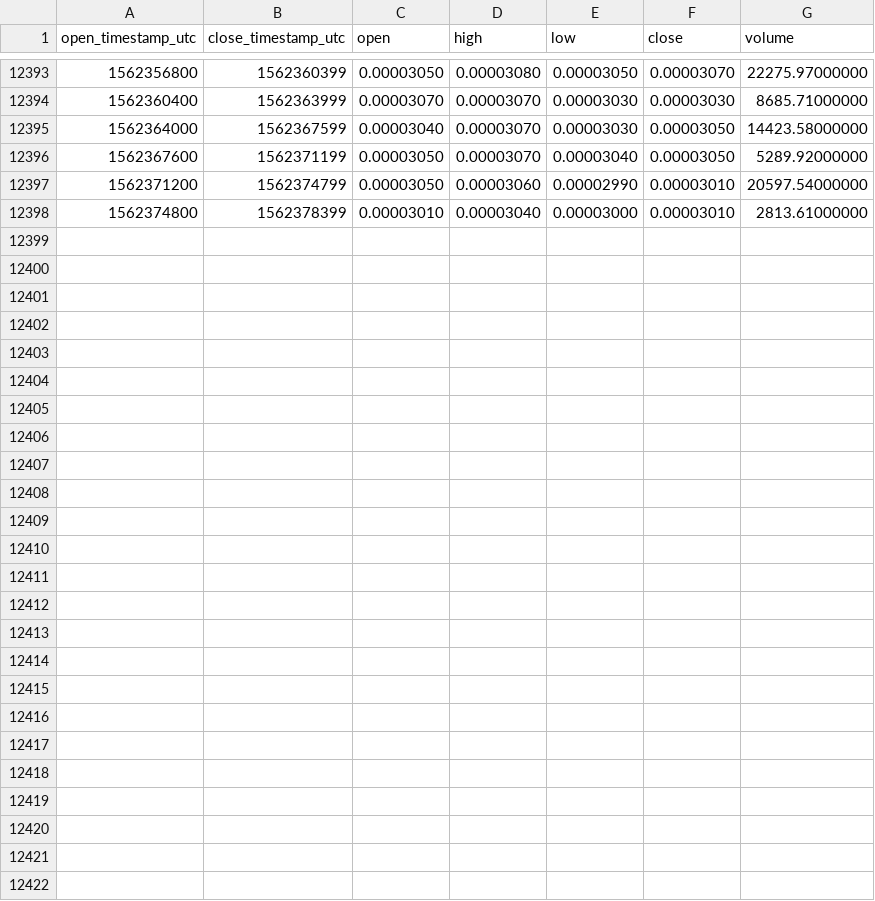
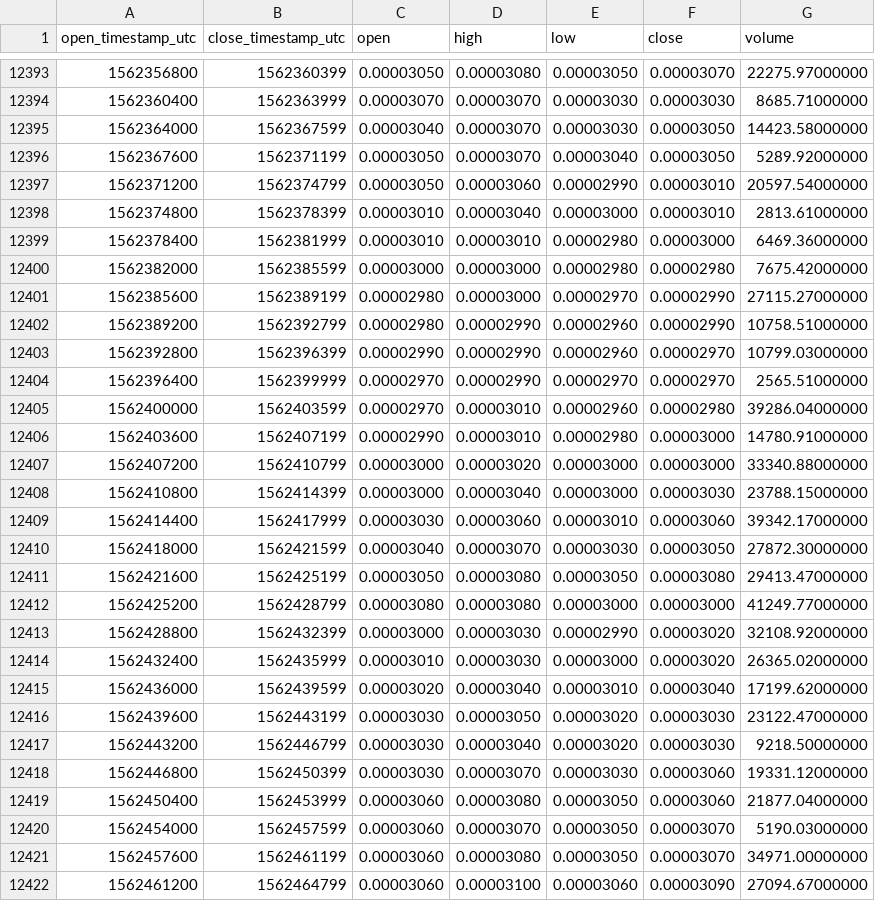
Before and after one commit to cryptobigbro/binance-STEEMBTC, a CSV file: binance-STEEMBTC-1h.csv, drawn as a sheet; only a part is shown, gaps mark what is left out; the diff names each change by its address in the sheet, - before the commit and + after, or states it on an @@ line.

Commit message:
Update OHLCV data.

```diff
--- a/binance-STEEMBTC-1h.csv
+++ b/binance-STEEMBTC-1h.csv
+row 12399: 1562378400 | 1562381999 | 0.00003010 | 0.00003010 | 0.00002980 | 0.00003000 | 6469.36000000
+row 12400: 1562382000 | 1562385599 | 0.00003000 | 0.00003000 | 0.00002980 | 0.00002980 | 7675.42000000
+row 12401: 1562385600 | 1562389199 | 0.00002980 | 0.00003000 | 0.00002970 | 0.00002990 | 27115.27000000
+row 12402: 1562389200 | 1562392799 | 0.00002980 | 0.00002990 | 0.00002960 | 0.00002990 | 10758.51000000
+row 12403: 1562392800 | 1562396399 | 0.00002990 | 0.00002990 | 0.00002960 | 0.00002970 | 10799.03000000
+row 12404: 1562396400 | 1562399999 | 0.00002970 | 0.00002990 | 0.00002970 | 0.00002970 | 2565.51000000
+row 12405: 1562400000 | 1562403599 | 0.00002970 | 0.00003010 | 0.00002960 | 0.00002980 | 39286.04000000
+row 12406: 1562403600 | 1562407199 | 0.00002990 | 0.00003010 | 0.00002980 | 0.00003000 | 14780.91000000
+row 12407: 1562407200 | 1562410799 | 0.00003000 | 0.00003020 | 0.00003000 | 0.00003000 | 33340.88000000
+row 12408: 1562410800 | 1562414399 | 0.00003000 | 0.00003040 | 0.00003000 | 0.00003030 | 23788.15000000
+row 12409: 1562414400 | 1562417999 | 0.00003030 | 0.00003060 | 0.00003010 | 0.00003060 | 39342.17000000
+row 12410: 1562418000 | 1562421599 | 0.00003040 | 0.00003070 | 0.00003030 | 0.00003050 | 27872.30000000
+row 12411: 1562421600 | 1562425199 | 0.00003050 | 0.00003080 | 0.00003050 | 0.00003080 | 29413.47000000
+row 12412: 1562425200 | 1562428799 | 0.00003080 | 0.00003080 | 0.00003000 | 0.00003000 | 41249.77000000
+row 12413: 1562428800 | 1562432399 | 0.00003000 | 0.00003030 | 0.00002990 | 0.00003020 | 32108.92000000
+row 12414: 1562432400 | 1562435999 | 0.00003010 | 0.00003030 | 0.00003000 | 0.00003020 | 26365.02000000
+row 12415: 1562436000 | 1562439599 | 0.00003020 | 0.00003040 | 0.00003010 | 0.00003040 | 17199.62000000
+row 12416: 1562439600 | 1562443199 | 0.00003030 | 0.00003050 | 0.00003020 | 0.00003030 | 23122.47000000
+row 12417: 1562443200 | 1562446799 | 0.00003030 | 0.00003040 | 0.00003020 | 0.00003030 | 9218.50000000
+row 12418: 1562446800 | 1562450399 | 0.00003030 | 0.00003070 | 0.00003030 | 0.00003060 | 19331.12000000
+row 12419: 1562450400 | 1562453999 | 0.00003060 | 0.00003080 | 0.00003050 | 0.00003060 | 21877.04000000
+row 12420: 1562454000 | 1562457599 | 0.00003060 | 0.00003070 | 0.00003050 | 0.00003070 | 5190.03000000
+row 12421: 1562457600 | 1562461199 | 0.00003060 | 0.00003080 | 0.00003050 | 0.00003070 | 34971.00000000
+row 12422: 1562461200 | 1562464799 | 0.00003060 | 0.00003100 | 0.00003060 | 0.00003090 | 27094.67000000
```
Also changed, not shown: binance-STEEMBTC-1d.csv.
